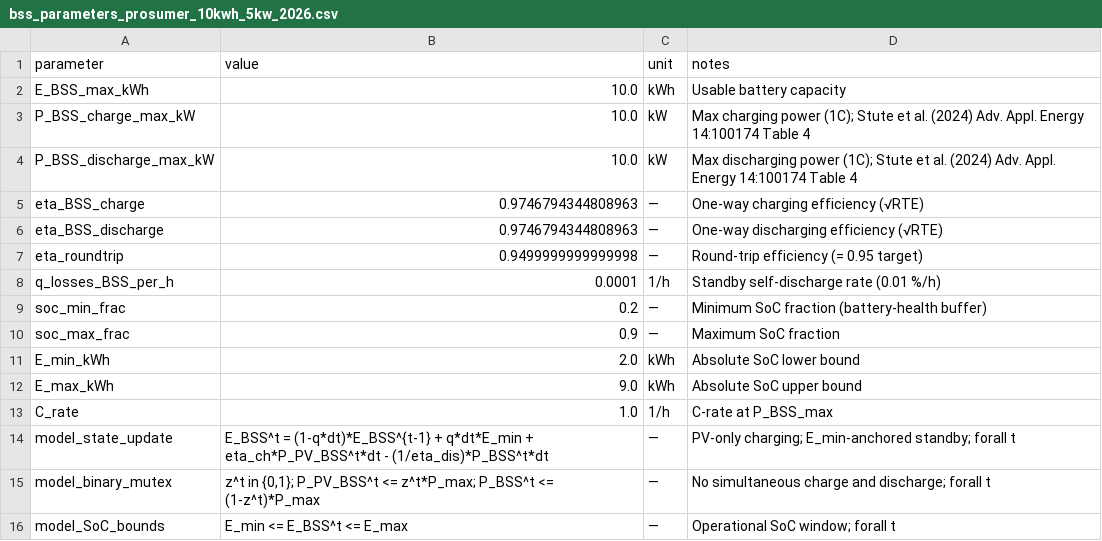
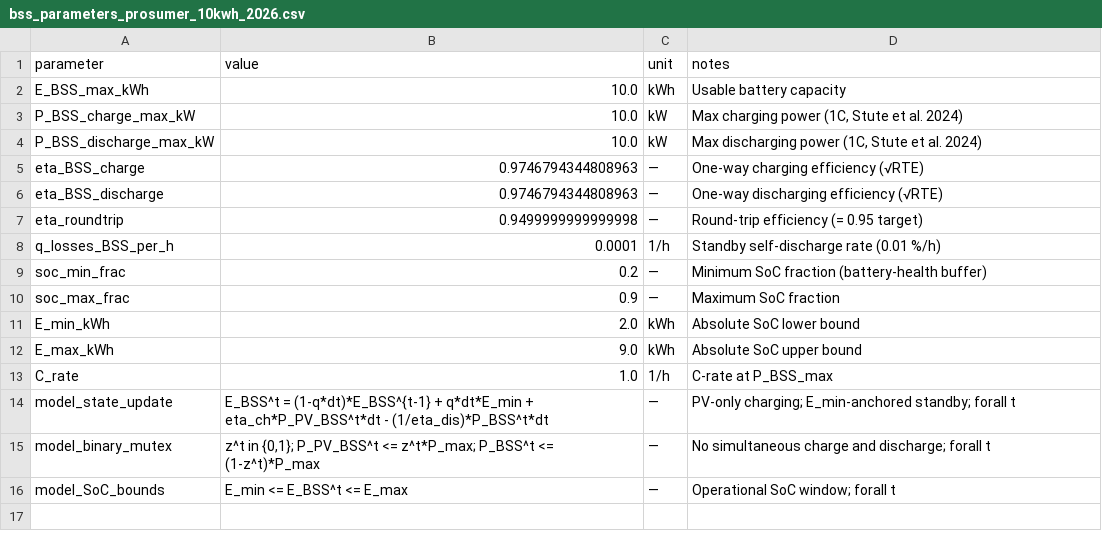
Before and after one commit to jar2424/Julius-Rucha-Master-Thesis, a CSV file: inputs/bss_parameters_prosumer_10kwh_2026.csv (was inputs/bss_parameters_prosumer_10kwh_5kw_2026.csv), drawn as a sheet.

Commit message:
chore: sync inputs CSVs and 01_input_generation; rename BSS bundle 10kWh; fix solver BSS paths

```diff
--- a/inputs/bss_parameters_prosumer_10kwh_5kw_2026.csv
+++ b/inputs/bss_parameters_prosumer_10kwh_2026.csv
@@ -2,4 +2,4 @@ parameter,value,unit,notes
 E_BSS_max_kWh,10.0,kWh,Usable battery capacity
-P_BSS_charge_max_kW,10.0,kW,"Max charging power (1C); Stute et al. (2024) Adv. Appl. Energy 14:100174 Table 4"
-P_BSS_discharge_max_kW,10.0,kW,"Max discharging power (1C); Stute et al. (2024) Adv. Appl. Energy 14:100174 Table 4"
+P_BSS_charge_max_kW,10.0,kW,"Max charging power (1C, Stute et al. 2024)"
+P_BSS_discharge_max_kW,10.0,kW,"Max discharging power (1C, Stute et al. 2024)"
 eta_BSS_charge,0.9746794344808963,—,One-way charging efficiency (√RTE)
```
Also changed, not shown: 6 other files.
